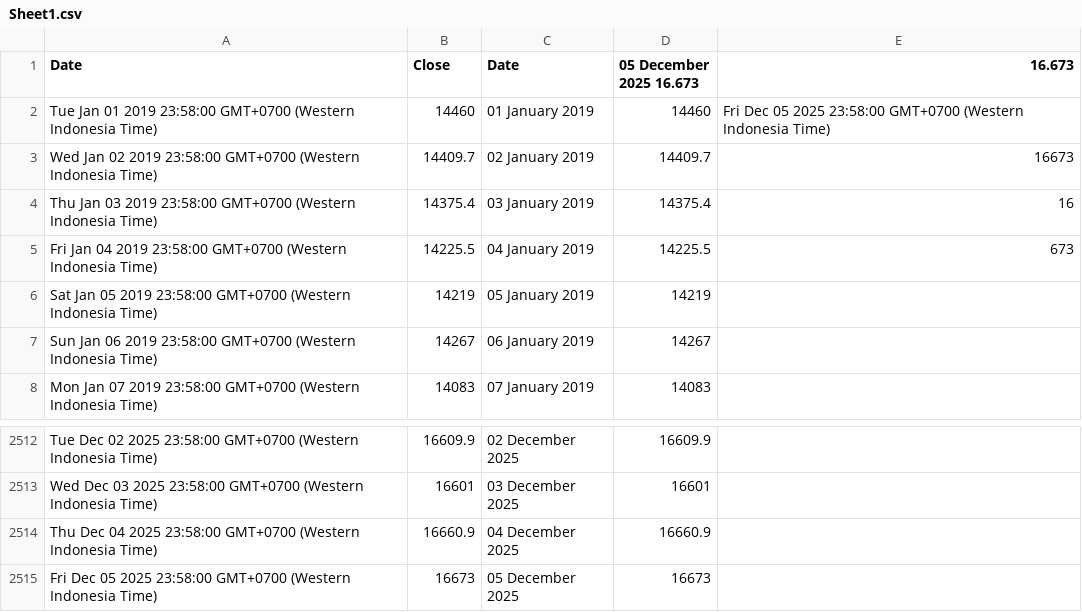
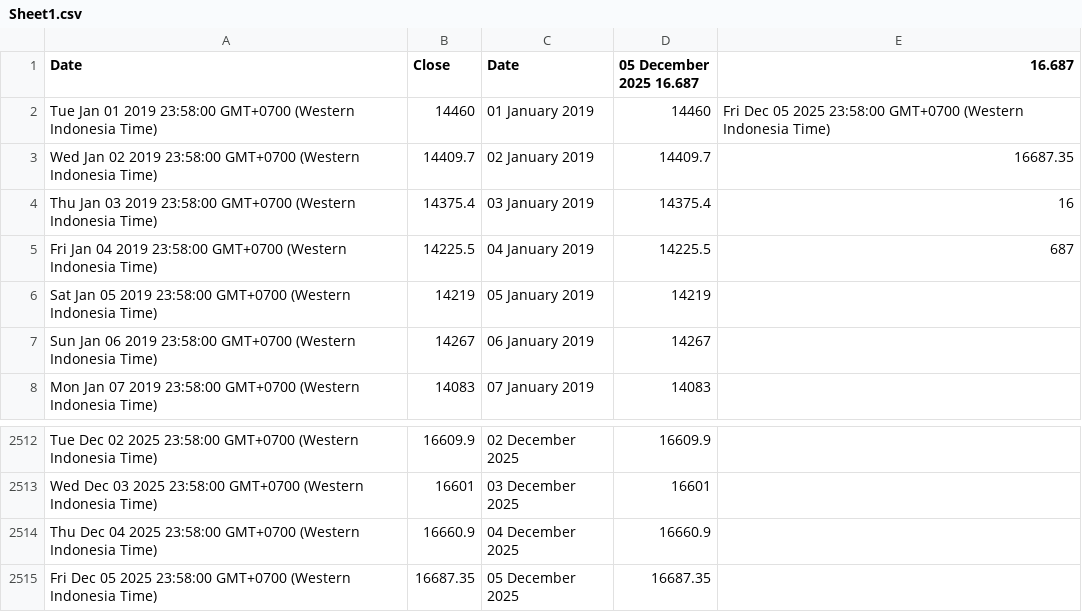
Before and after one commit to lisnhaaw/datawrapper-csv, a CSV file: data/Sheet1.csv, drawn as a sheet; only a part is shown, gaps mark what is left out.

Commit message:
Update data CSV

```diff
--- a/data/Sheet1.csv
+++ b/data/Sheet1.csv
@@ -1,6 +1,6 @@
-Date,Close,Date,05 December 2025 16.673,16.673
+Date,Close,Date,05 December 2025 16.687,16.687
 Tue Jan 01 2019 23:58:00 GMT+0700 (Western Indonesia Time),14460,01 January 2019,14460,Fri Dec 05 2025 23:58:00 GMT+0700 (Western Indonesia Time)
-Wed Jan 02 2019 23:58:00 GMT+0700 (Western Indonesia Time),14409.7,02 January 2019,14409.7,16673
+Wed Jan 02 2019 23:58:00 GMT+0700 (Western Indonesia Time),14409.7,02 January 2019,14409.7,16687.35
 Thu Jan 03 2019 23:58:00 GMT+0700 (Western Indonesia Time),14375.4,03 January 2019,14375.4,16
-Fri Jan 04 2019 23:58:00 GMT+0700 (Western Indonesia Time),14225.5,04 January 2019,14225.5,673
+Fri Jan 04 2019 23:58:00 GMT+0700 (Western Indonesia Time),14225.5,04 January 2019,14225.5,687
 Sat Jan 05 2019 23:58:00 GMT+0700 (Western Indonesia Time),14219,05 January 2019,14219,
@@ -2514,2 +2514,2 @@ Wed Dec 03 2025 23:58:00 GMT+0700 (Western Indonesia Time),16601,03 December 202
 Thu Dec 04 2025 23:58:00 GMT+0700 (Western Indonesia Time),16660.9,04 December 2025,16660.9,
-Fri Dec 05 2025 23:58:00 GMT+0700 (Western Indonesia Time),16673,05 December 2025,16673,
+Fri Dec 05 2025 23:58:00 GMT+0700 (Western Indonesia Time),16687.35,05 December 2025,16687.35,
```
